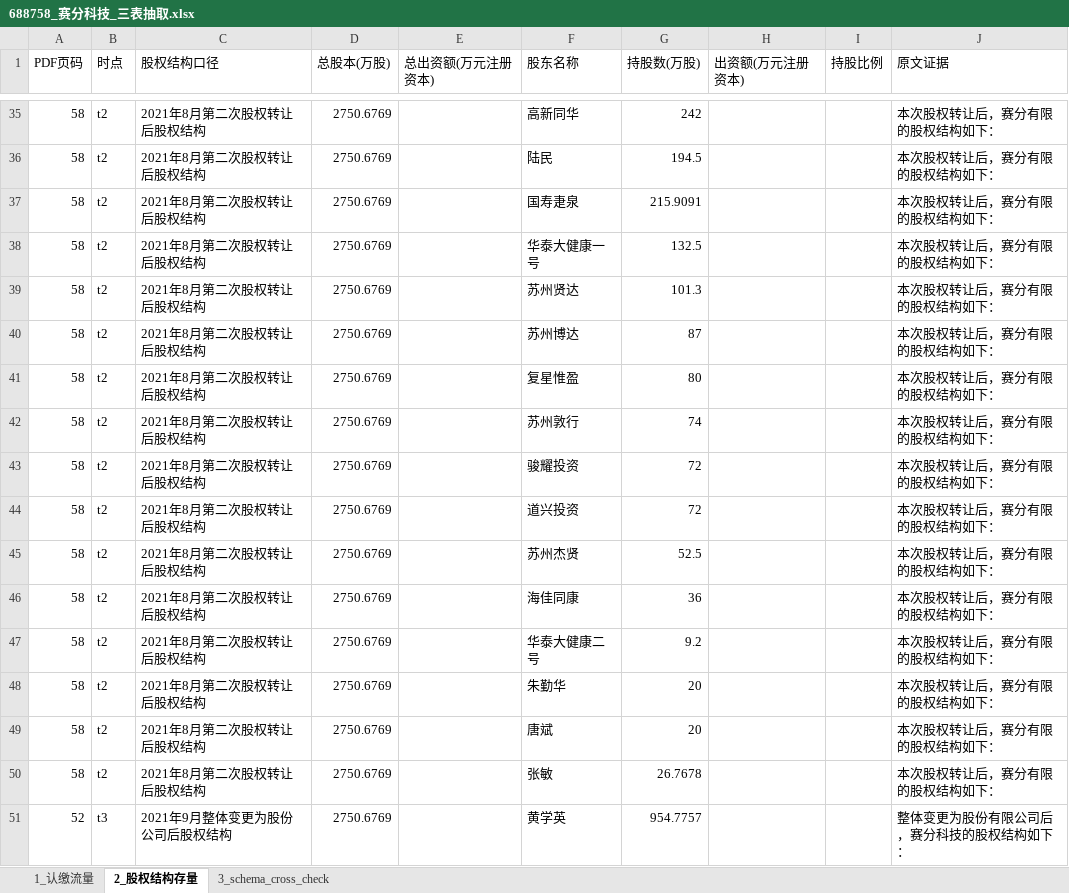
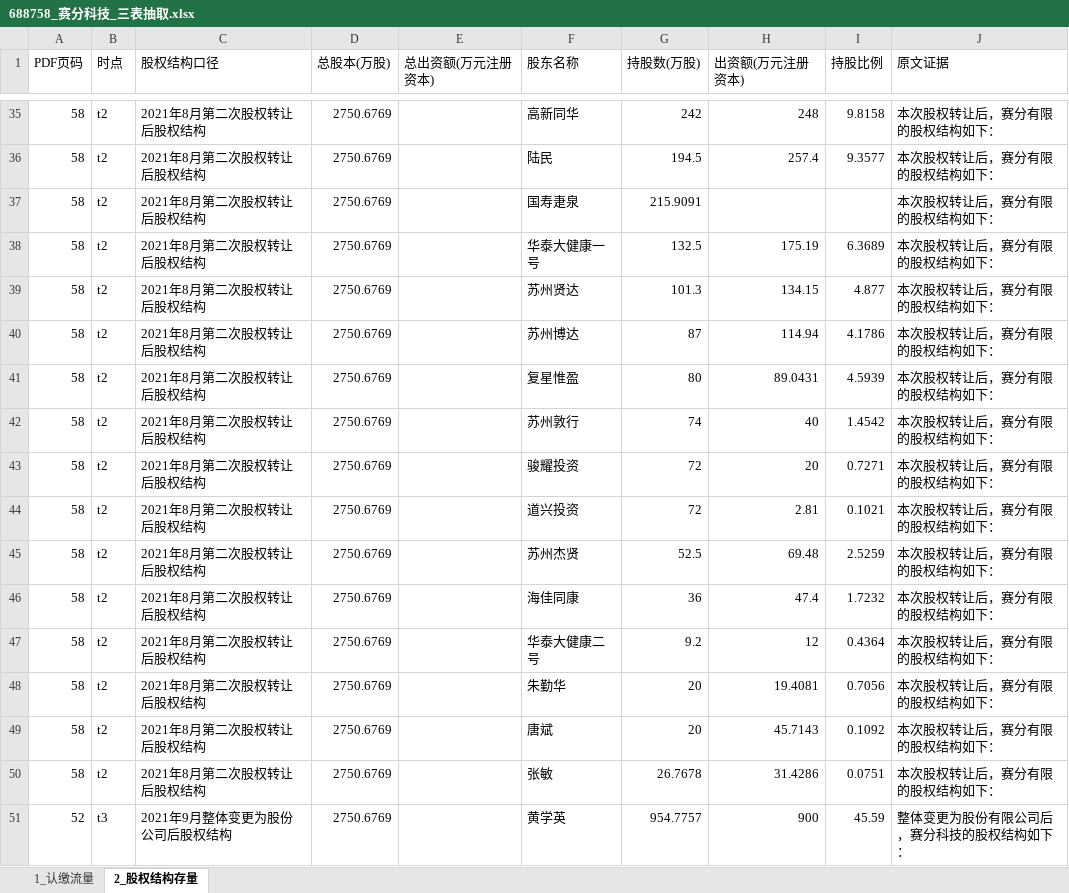
Before and after one commit to flyxx-pro/team-star, an Excel workbook: outputs/week2_excel/688758_赛分科技_三表抽取.xlsx, sheet 2_股权结构存量, drawn as a sheet; only a part is shown, gaps mark what is left out; values as stored, in another font and other column widths than the file's, no borders; the diff covers the shown part only; the diff names each change by its address in the sheet, - before the commit and + after, or states it on an @@ line.

```diff
--- a/outputs/week2_excel/688758_赛分科技_三表抽取.xlsx (sheet 2_股权结构存量)
+++ b/outputs/week2_excel/688758_赛分科技_三表抽取.xlsx (sheet 2_股权结构存量)
-sheet tab: 3_schema_cross_check
-H35 (出资额(万元注册资本)): (empty)
+H35 (出资额(万元注册资本)): 248
-I35 (持股比例): (empty)
+I35 (持股比例): 9.8158
-H36 (出资额(万元注册资本)): (empty)
+H36 (出资额(万元注册资本)): 257.4
-I36 (持股比例): (empty)
+I36 (持股比例): 9.3577
-H38 (出资额(万元注册资本)): (empty)
+H38 (出资额(万元注册资本)): 175.19
-I38 (持股比例): (empty)
+I38 (持股比例): 6.3689
-H39 (出资额(万元注册资本)): (empty)
+H39 (出资额(万元注册资本)): 134.15
-I39 (持股比例): (empty)
+I39 (持股比例): 4.877
-H40 (出资额(万元注册资本)): (empty)
+H40 (出资额(万元注册资本)): 114.94
-I40 (持股比例): (empty)
+I40 (持股比例): 4.1786
-H41 (出资额(万元注册资本)): (empty)
+H41 (出资额(万元注册资本)): 89.0431
-I41 (持股比例): (empty)
+I41 (持股比例): 4.5939
-H42 (出资额(万元注册资本)): (empty)
+H42 (出资额(万元注册资本)): 40
-I42 (持股比例): (empty)
+I42 (持股比例): 1.4542
-H43 (出资额(万元注册资本)): (empty)
+H43 (出资额(万元注册资本)): 20
-I43 (持股比例): (empty)
+I43 (持股比例): 0.7271
-H44 (出资额(万元注册资本)): (empty)
+H44 (出资额(万元注册资本)): 2.81
-I44 (持股比例): (empty)
+I44 (持股比例): 0.1021
-H45 (出资额(万元注册资本)): (empty)
+H45 (出资额(万元注册资本)): 69.48
-I45 (持股比例): (empty)
+I45 (持股比例): 2.5259
-H46 (出资额(万元注册资本)): (empty)
+H46 (出资额(万元注册资本)): 47.4
-I46 (持股比例): (empty)
+I46 (持股比例): 1.7232
-H47 (出资额(万元注册资本)): (empty)
+H47 (出资额(万元注册资本)): 12
-I47 (持股比例): (empty)
+I47 (持股比例): 0.4364
-H48 (出资额(万元注册资本)): (empty)
+H48 (出资额(万元注册资本)): 19.4081
-I48 (持股比例): (empty)
+I48 (持股比例): 0.7056
-H49 (出资额(万元注册资本)): (empty)
+H49 (出资额(万元注册资本)): 45.7143
-I49 (持股比例): (empty)
+I49 (持股比例): 0.1092
-H50 (出资额(万元注册资本)): (empty)
+H50 (出资额(万元注册资本)): 31.4286
-I50 (持股比例): (empty)
+I50 (持股比例): 0.0751
-H51 (出资额(万元注册资本)): (empty)
+H51 (出资额(万元注册资本)): 900
-I51 (持股比例): (empty)
+I51 (持股比例): 45.59
```
Also changed, not shown: 250 edited cells elsewhere in this sheet, sheet 1_认缴流量, outputs/week2_excel/001282_三联锻造_三表抽取.xlsx, outputs/week2_excel/301563_云汉芯城_三表抽取.xlsx, 6 other files.
